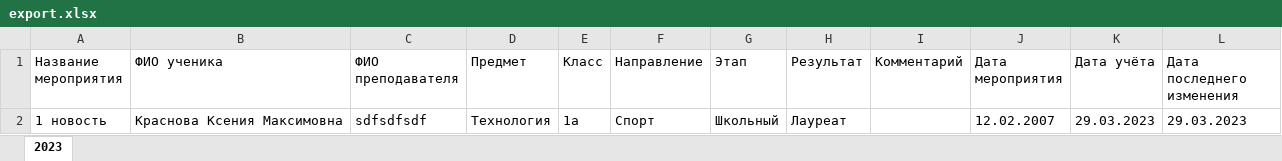
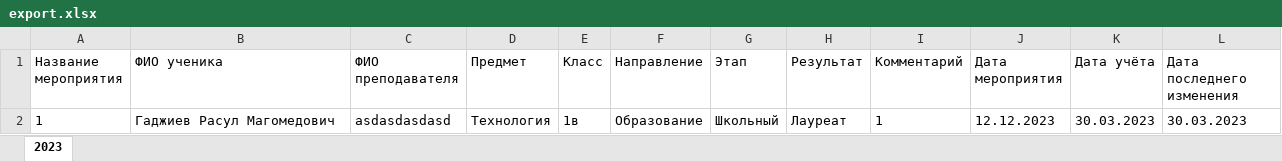
Before and after one commit to MironBerch/register-of-talented-students, an Excel workbook: register_of_talented_students/media/export.xlsx, sheet 2023, drawn as a sheet; values as stored, in another font and other column widths than the file's, no borders; removed rows and columns are numbered as before the commit, all else as after; the diff names each change by its address in the sheet, - before the commit and + after, or states it on an @@ line.

```diff
--- a/register_of_talented_students/media/export.xlsx (sheet 2023)
+++ b/register_of_talented_students/media/export.xlsx (sheet 2023)
-row 2: 1 новость | Краснова Ксения Максимовна | sdfsdfsdf | Технология | 1а | Спорт | Школьный | Лауреат |  | 12.02.2007 | 29.03.2023 | 29.03.2023
+row 2: 1 | Гаджиев Расул Магомедович | asdasdasdasd | Технология | 1в | Образование | Школьный | Лауреат | 1 | 12.12.2023 | 30.03.2023 | 30.03.2023
```
Also changed, not shown: 16 other files.
